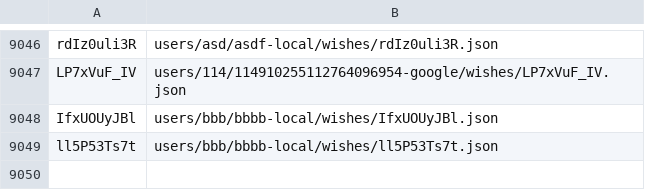
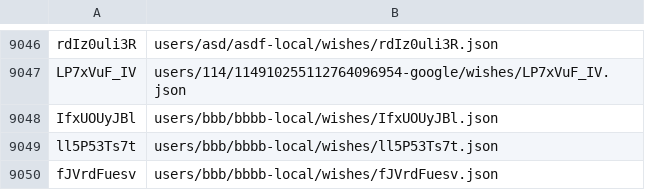
Before and after one commit to knigopis/repo2.knigopis.com, a CSV file: wishes.csv, drawn as a sheet; only a part is shown, gaps mark what is left out.

Commit message:
Added wish 'My Book' by 'bbbb'

```diff
--- a/wishes.csv
+++ b/wishes.csv
@@ -9049 +9049,2 @@ IfxUOUyJBl,users/bbb/bbbb-local/wishes/IfxUOUyJBl.json
 ll5P53Ts7t,users/bbb/bbbb-local/wishes/ll5P53Ts7t.json
+fJVrdFuesv,users/bbb/bbbb-local/wishes/fJVrdFuesv.json
```
Also changed, not shown: 1 other file.
